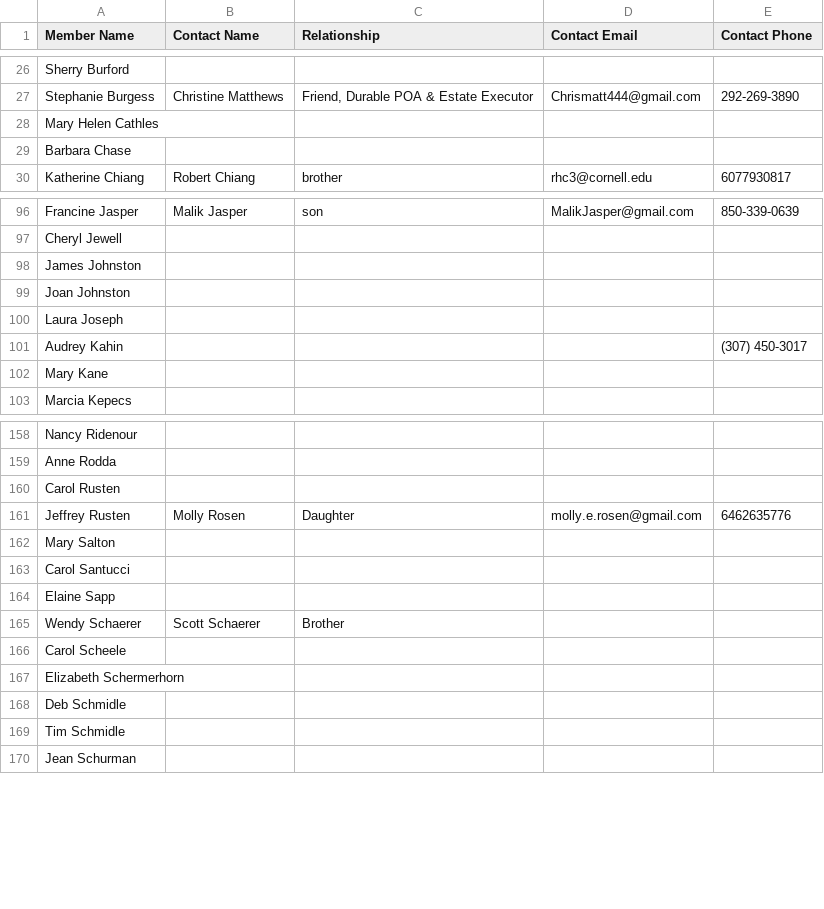
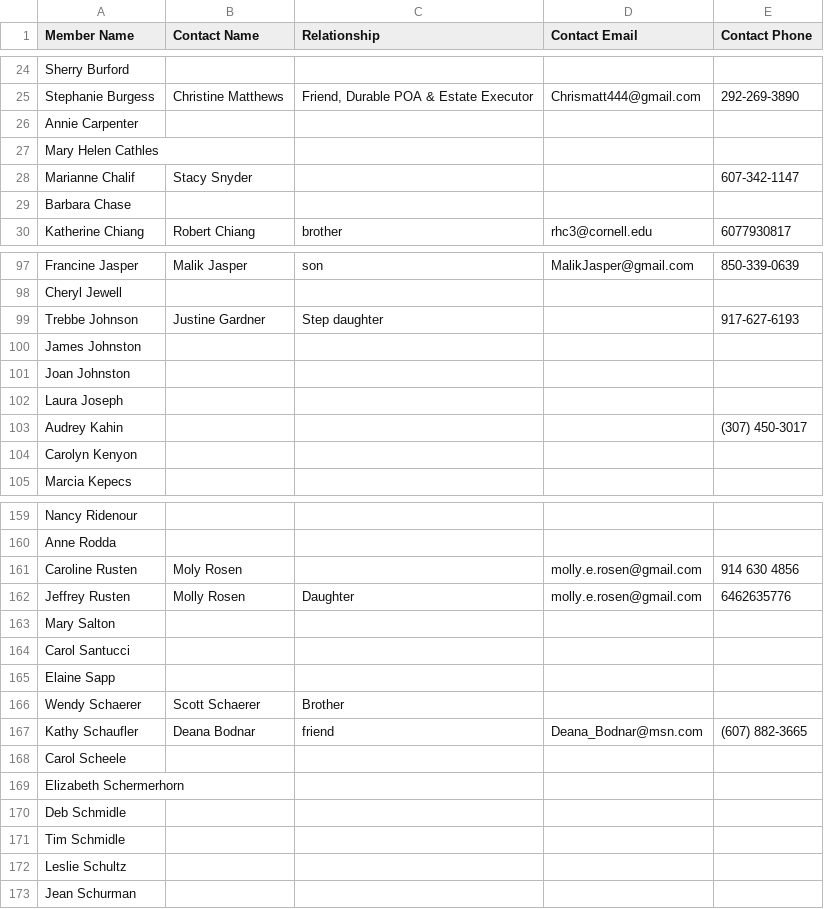
Before and after one commit to cornellh4i/love-living-at-home, a CSV file: app/data/in/club_express_exports/member_emergency_contact.csv, drawn as a sheet; only a part is shown, gaps mark what is left out; the diff covers the shown part only.

```diff
--- a/app/data/in/club_express_exports/member_emergency_contact.csv
+++ b/app/data/in/club_express_exports/member_emergency_contact.csv
@@ -27,3 +25,5 @@
 "Stephanie Burgess","Christine Matthews","Friend, Durable POA & Estate Executor","Chrismatt444@gmail.com","292-269-3890"
+"Annie Carpenter",,,,
 "Mary Helen Cathles",,,,
+"Marianne Chalif","Stacy Snyder",,,"607-342-1147"
 "Barbara Chase",,,,
@@ -97,2 +98,3 @@
 "Cheryl Jewell",,,,
+"Trebbe Johnson","Justine Gardner","Step daughter",,"917-627-6193"
 "James Johnston",,,,
@@ -101,3 +103,3 @@
 "Audrey Kahin",,,,"(307) 450-3017"
-"Mary Kane",,,,
+"Carolyn Kenyon",,,,
 "Marcia Kepecs",,,,
@@ -159,3 +160,3 @@
 "Anne Rodda",,,,
-"Carol Rusten",,,,
+"Caroline Rusten","Moly Rosen",,"molly.e.rosen@gmail.com","914 630 4856"
 "Jeffrey Rusten","Molly Rosen","Daughter","molly.e.rosen@gmail.com","6462635776"
@@ -165,2 +166,3 @@
 "Wendy Schaerer","Scott Schaerer","Brother",,
+"Kathy Schaufler","Deana Bodnar","friend","Deana_Bodnar@msn.com","(607) 882-3665"
 "Carol Scheele",,,,
@@ -169,2 +171,3 @@
 "Tim Schmidle",,,,
+"Leslie Schultz",,,,
 "Jean Schurman",,,,
```
Also changed, not shown: 6 added rows, 10 removed rows and 5 edited cells elsewhere in this file, app/data/in/club_express_exports/member_notes.csv, app/data/out/addresses.csv, 20 other files.
